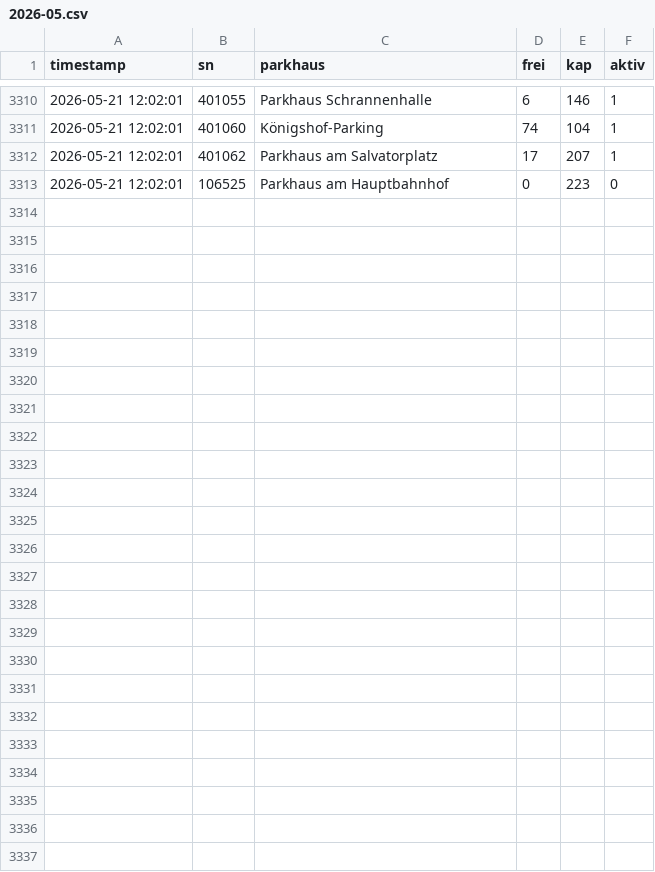
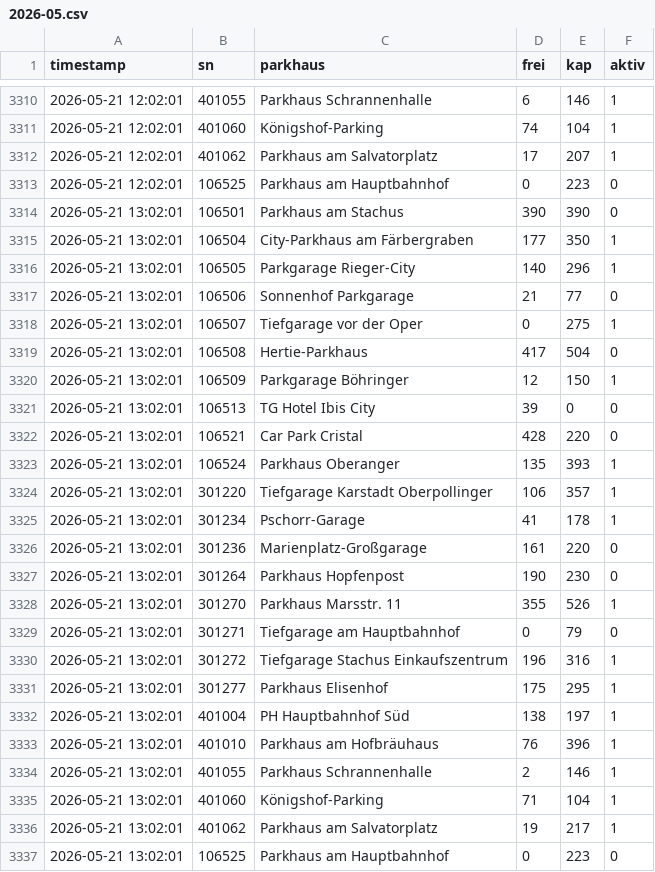
Before and after one commit to heibie/parkraumwende, a CSV file: data/details/2026-05.csv, drawn as a sheet; only a part is shown, gaps mark what is left out; the diff names each change by its address in the sheet, - before the commit and + after, or states it on an @@ line.

Commit message:
data: details 2026-05-21 13:02:01

```diff
--- a/data/details/2026-05.csv
+++ b/data/details/2026-05.csv
+row 3314: 2026-05-21 13:02:01 | 106501 | Parkhaus am Stachus | 390 | 390 | 0
+row 3315: 2026-05-21 13:02:01 | 106504 | City-Parkhaus am Färbergraben | 177 | 350 | 1
+row 3316: 2026-05-21 13:02:01 | 106505 | Parkgarage Rieger-City | 140 | 296 | 1
+row 3317: 2026-05-21 13:02:01 | 106506 | Sonnenhof Parkgarage | 21 | 77 | 0
+row 3318: 2026-05-21 13:02:01 | 106507 | Tiefgarage vor der Oper | 0 | 275 | 1
+row 3319: 2026-05-21 13:02:01 | 106508 | Hertie-Parkhaus | 417 | 504 | 0
+row 3320: 2026-05-21 13:02:01 | 106509 | Parkgarage Böhringer | 12 | 150 | 1
+row 3321: 2026-05-21 13:02:01 | 106513 | TG Hotel Ibis City | 39 | 0 | 0
+row 3322: 2026-05-21 13:02:01 | 106521 | Car Park Cristal | 428 | 220 | 0
+row 3323: 2026-05-21 13:02:01 | 106524 | Parkhaus Oberanger | 135 | 393 | 1
+row 3324: 2026-05-21 13:02:01 | 301220 | Tiefgarage Karstadt Oberpollinger | 106 | 357 | 1
+row 3325: 2026-05-21 13:02:01 | 301234 | Pschorr-Garage | 41 | 178 | 1
+row 3326: 2026-05-21 13:02:01 | 301236 | Marienplatz-Großgarage | 161 | 220 | 0
+row 3327: 2026-05-21 13:02:01 | 301264 | Parkhaus Hopfenpost | 190 | 230 | 0
+row 3328: 2026-05-21 13:02:01 | 301270 | Parkhaus Marsstr. 11 | 355 | 526 | 1
+row 3329: 2026-05-21 13:02:01 | 301271 | Tiefgarage am Hauptbahnhof | 0 | 79 | 0
+row 3330: 2026-05-21 13:02:01 | 301272 | Tiefgarage Stachus Einkaufszentrum | 196 | 316 | 1
+row 3331: 2026-05-21 13:02:01 | 301277 | Parkhaus Elisenhof | 175 | 295 | 1
+row 3332: 2026-05-21 13:02:01 | 401004 | PH Hauptbahnhof Süd | 138 | 197 | 1
+row 3333: 2026-05-21 13:02:01 | 401010 | Parkhaus am Hofbräuhaus | 76 | 396 | 1
+row 3334: 2026-05-21 13:02:01 | 401055 | Parkhaus Schrannenhalle | 2 | 146 | 1
+row 3335: 2026-05-21 13:02:01 | 401060 | Königshof-Parking | 71 | 104 | 1
+row 3336: 2026-05-21 13:02:01 | 401062 | Parkhaus am Salvatorplatz | 19 | 217 | 1
+row 3337: 2026-05-21 13:02:01 | 106525 | Parkhaus am Hauptbahnhof | 0 | 223 | 0
```
